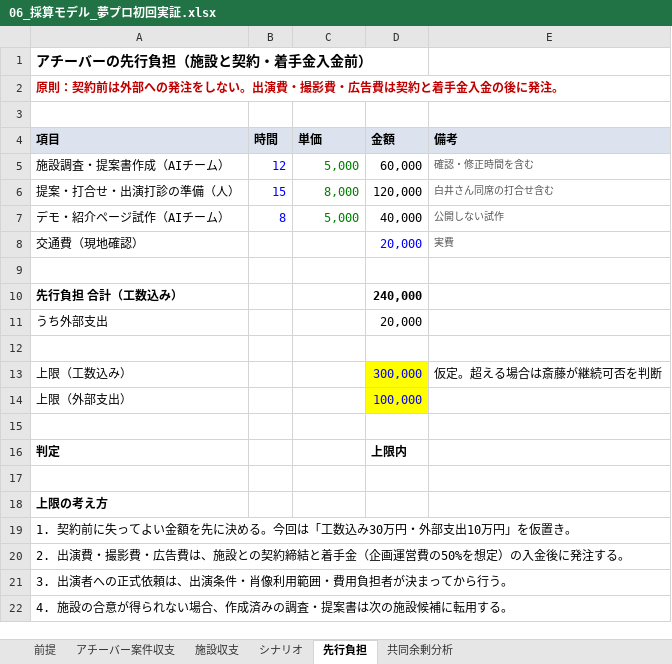
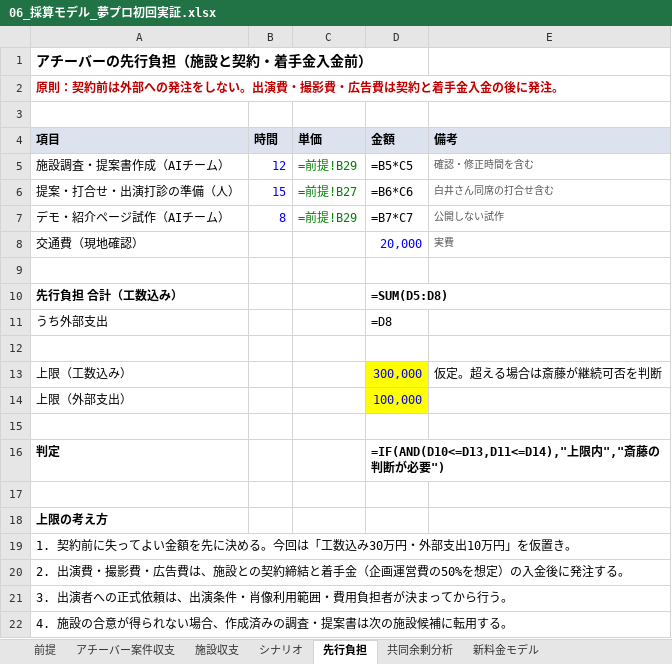
Before and after one commit to orpheeo0709-star/-, an Excel workbook: 夢プロ共同事業/06_採算モデル_夢プロ初回実証.xlsx, sheet 先行負担, drawn as a sheet; values as stored, in another font and other column widths than the file's, no borders; formulas without a stored value are shown as written; the diff names each change by its address in the sheet, - before the commit and + after, or states it on an @@ line.

```diff
--- a/夢プロ共同事業/06_採算モデル_夢プロ初回実証.xlsx (sheet 先行負担)
+++ b/夢プロ共同事業/06_採算モデル_夢プロ初回実証.xlsx (sheet 先行負担)
+sheet tab: 新料金モデル
-C5 (単価): 5,000
+C5 (単価): =前提!B29
-D5 (金額): 60,000
+D5 (金額): =B5*C5
-C6 (単価): 8,000
+C6 (単価): =前提!B27
-D6 (金額): 120,000
+D6 (金額): =B6*C6
-C7 (単価): 5,000
+C7 (単価): =前提!B29
-D7 (金額): 40,000
+D7 (金額): =B7*C7
-D10 (金額): 240,000
+D10 (金額): =SUM(D5:D8)
-D11 (金額): 20,000
+D11 (金額): =D8
-D16 (金額): 上限内
+D16 (金額): =IF(AND(D10<=D13,D11<=D14),"上限内","斎藤の判断が必要")
```
Also changed, not shown: sheet アチーバー案件収支, sheet 共同余剰分析, sheet 施設収支, sheet シナリオ, sheet 前提, 3 other files.
